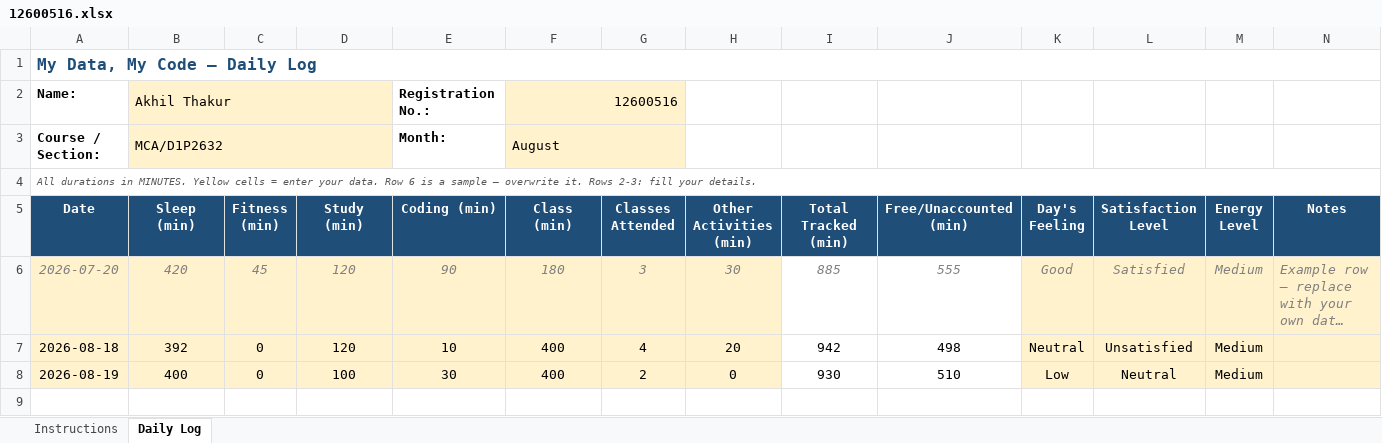
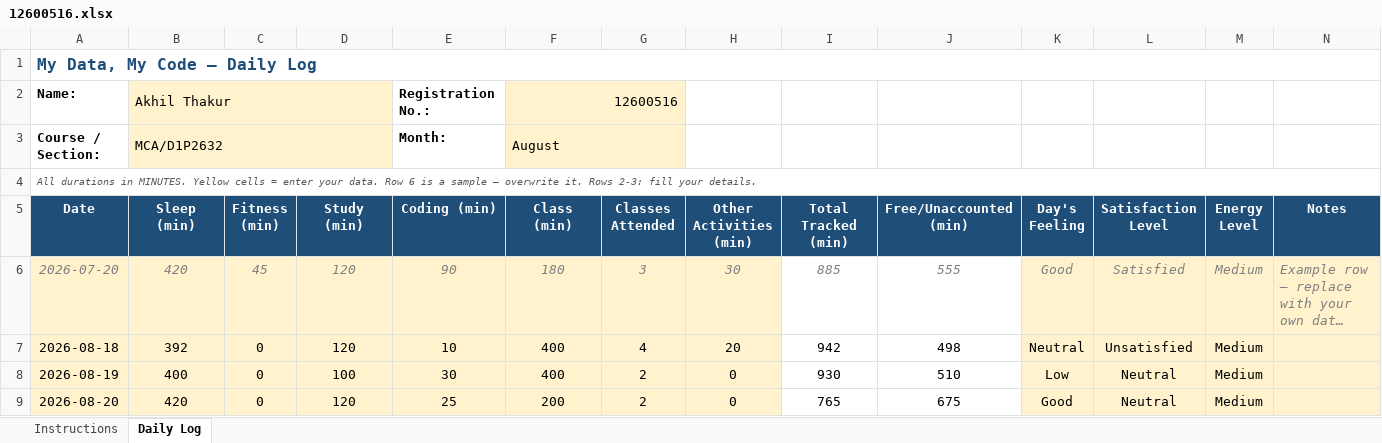
Before and after one commit to AkhilThakur008/12600516, an Excel workbook: 12600516.xlsx, sheet Daily Log, drawn as a sheet; long unchanged cells end in …; values as stored, in another font and other column widths than the file's, no borders; conditional formats not drawn; the diff names each change by its address in the sheet, - before the commit and + after, or states it on an @@ line.

Commit message:
20-08-2026

```diff
--- a/12600516.xlsx (sheet Daily Log)
+++ b/12600516.xlsx (sheet Daily Log)
+row 9: 2026-08-20 | 420 | 0 | 120 | 25 | 200 | 2 | 0 | 765 | 675 | Good | Neutral | Medium
```
